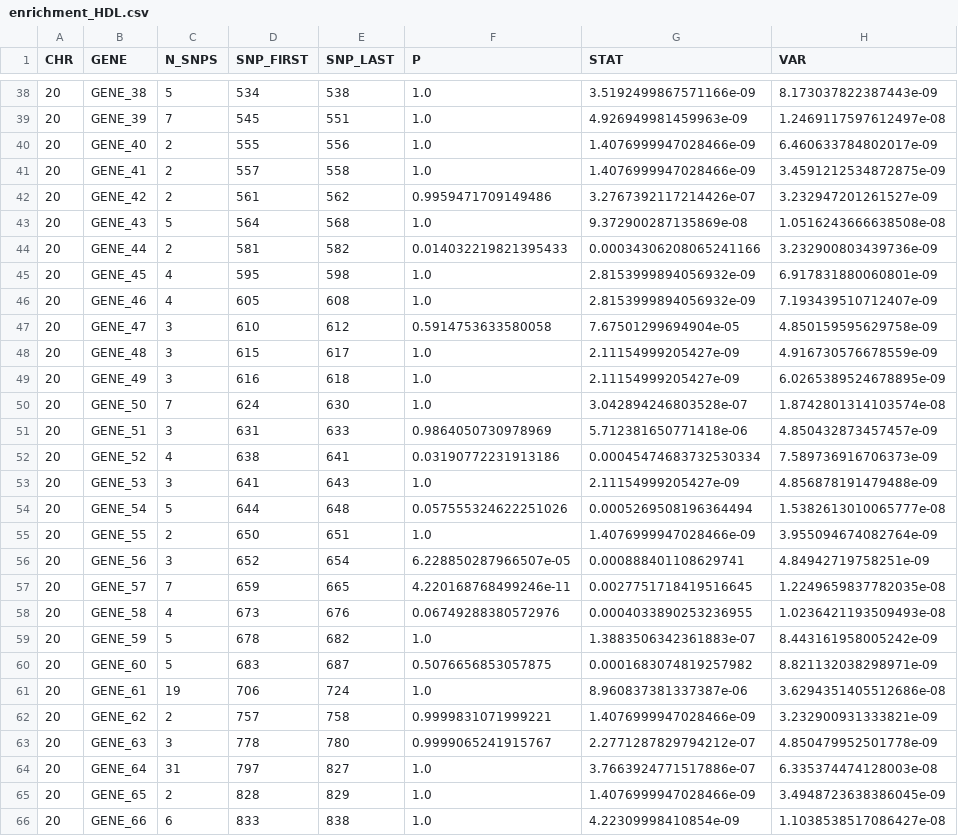
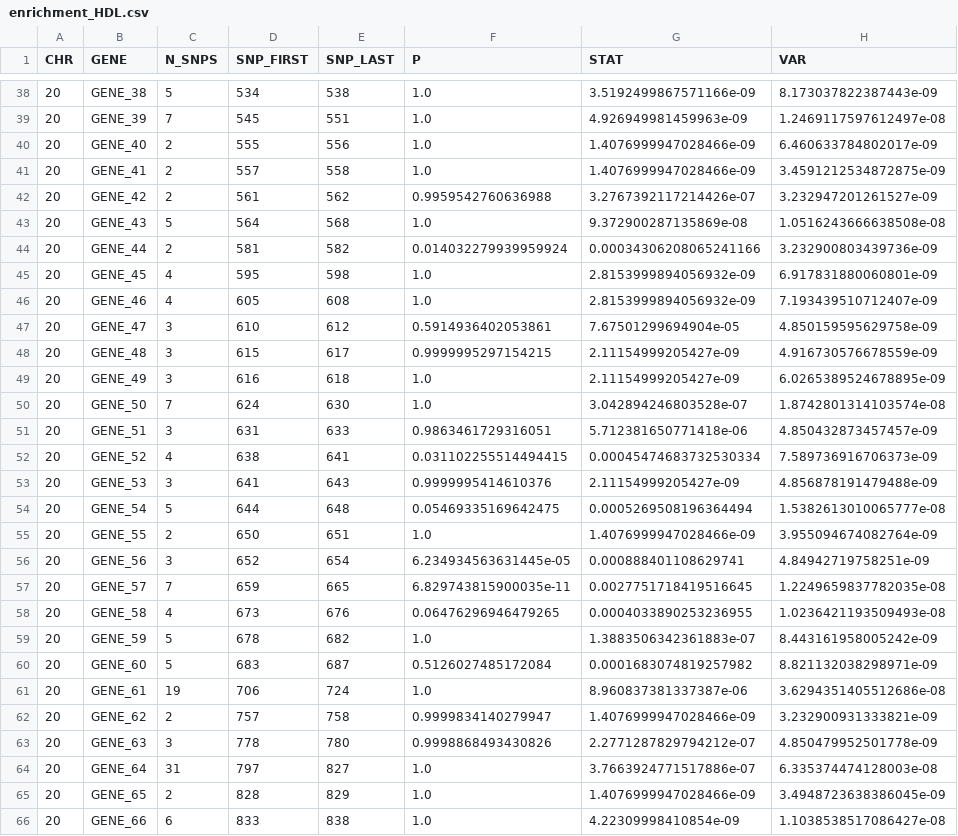
Before and after one commit to ramachandran-lab/ML-MAGES, a CSV file: example_output/enrichment_HDL.csv (was sample_output/enrichment_HDL.csv), drawn as a sheet; only a part is shown, gaps mark what is left out; the diff covers the shown part only.

Commit message:
rename example files

```diff
--- a/sample_output/enrichment_HDL.csv
+++ b/example_output/enrichment_HDL.csv
@@ -41,24 +41,24 @@ CHR,GENE,N_SNPS,SNP_FIRST,SNP_LAST,P,STAT,VAR
 20,GENE_41,2,557,558,1.0,1.4076999947028466e-09,3.4591212534872875e-09
-20,GENE_42,2,561,562,0.9959471709149486,3.2767392117214426e-07,3.232947201261527e-09
+20,GENE_42,2,561,562,0.9959542760636988,3.2767392117214426e-07,3.232947201261527e-09
 20,GENE_43,5,564,568,1.0,9.372900287135869e-08,1.0516243666638508e-08
-20,GENE_44,2,581,582,0.014032219821395433,0.00034306208065241166,3.232900803439736e-09
+20,GENE_44,2,581,582,0.014032279939959924,0.00034306208065241166,3.232900803439736e-09
 20,GENE_45,4,595,598,1.0,2.8153999894056932e-09,6.917831880060801e-09
 20,GENE_46,4,605,608,1.0,2.8153999894056932e-09,7.193439510712407e-09
-20,GENE_47,3,610,612,0.5914753633580058,7.67501299694904e-05,4.850159595629758e-09
-20,GENE_48,3,615,617,1.0,2.11154999205427e-09,4.916730576678559e-09
+20,GENE_47,3,610,612,0.5914936402053861,7.67501299694904e-05,4.850159595629758e-09
+20,GENE_48,3,615,617,0.9999995297154215,2.11154999205427e-09,4.916730576678559e-09
 20,GENE_49,3,616,618,1.0,2.11154999205427e-09,6.0265389524678895e-09
 20,GENE_50,7,624,630,1.0,3.042894246803528e-07,1.8742801314103574e-08
-20,GENE_51,3,631,633,0.9864050730978969,5.712381650771418e-06,4.850432873457457e-09
-20,GENE_52,4,638,641,0.03190772231913186,0.00045474683732530334,7.589736916706373e-09
-20,GENE_53,3,641,643,1.0,2.11154999205427e-09,4.856878191479488e-09
-20,GENE_54,5,644,648,0.057555324622251026,0.0005269508196364494,1.5382613010065777e-08
+20,GENE_51,3,631,633,0.9863461729316051,5.712381650771418e-06,4.850432873457457e-09
+20,GENE_52,4,638,641,0.031102255514494415,0.00045474683732530334,7.589736916706373e-09
+20,GENE_53,3,641,643,0.9999995414610376,2.11154999205427e-09,4.856878191479488e-09
+20,GENE_54,5,644,648,0.05469335169642475,0.0005269508196364494,1.5382613010065777e-08
 20,GENE_55,2,650,651,1.0,1.4076999947028466e-09,3.955094674082764e-09
-20,GENE_56,3,652,654,6.228850287966507e-05,0.000888401108629741,4.84942719758251e-09
-20,GENE_57,7,659,665,4.220168768499246e-11,0.0027751718419516645,1.2249659837782035e-08
-20,GENE_58,4,673,676,0.06749288380572976,0.0004033890253236955,1.0236421193509493e-08
+20,GENE_56,3,652,654,6.234934563631445e-05,0.000888401108629741,4.84942719758251e-09
+20,GENE_57,7,659,665,6.829743815900035e-11,0.0027751718419516645,1.2249659837782035e-08
+20,GENE_58,4,673,676,0.06476296946479265,0.0004033890253236955,1.0236421193509493e-08
 20,GENE_59,5,678,682,1.0,1.3883506342361883e-07,8.443161958005242e-09
-20,GENE_60,5,683,687,0.5076656853057875,0.0001683074819257982,8.821132038298971e-09
+20,GENE_60,5,683,687,0.5126027485172084,0.0001683074819257982,8.821132038298971e-09
 20,GENE_61,19,706,724,1.0,8.960837381337387e-06,3.6294351405512686e-08
-20,GENE_62,2,757,758,0.9999831071999221,1.4076999947028466e-09,3.232900931333821e-09
-20,GENE_63,3,778,780,0.9999065241915767,2.2771287829794212e-07,4.850479952501778e-09
+20,GENE_62,2,757,758,0.9999834140279947,1.4076999947028466e-09,3.232900931333821e-09
+20,GENE_63,3,778,780,0.9998868493430826,2.2771287829794212e-07,4.850479952501778e-09
 20,GENE_64,31,797,827,1.0,3.7663924771517886e-07,6.335374474128003e-08
```
Also changed, not shown: 10 edited cells elsewhere in this file, example_output/enrichment_LDL.csv, 31 other files.
